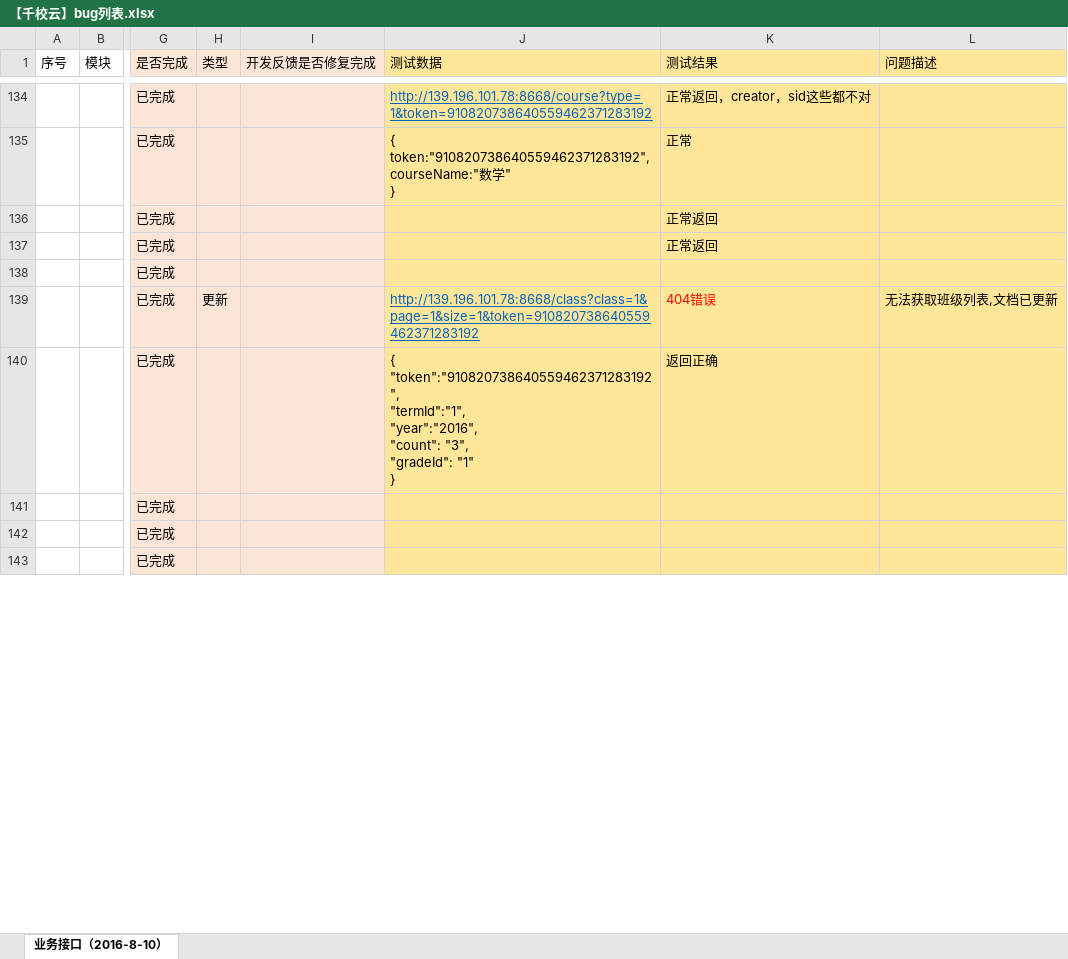
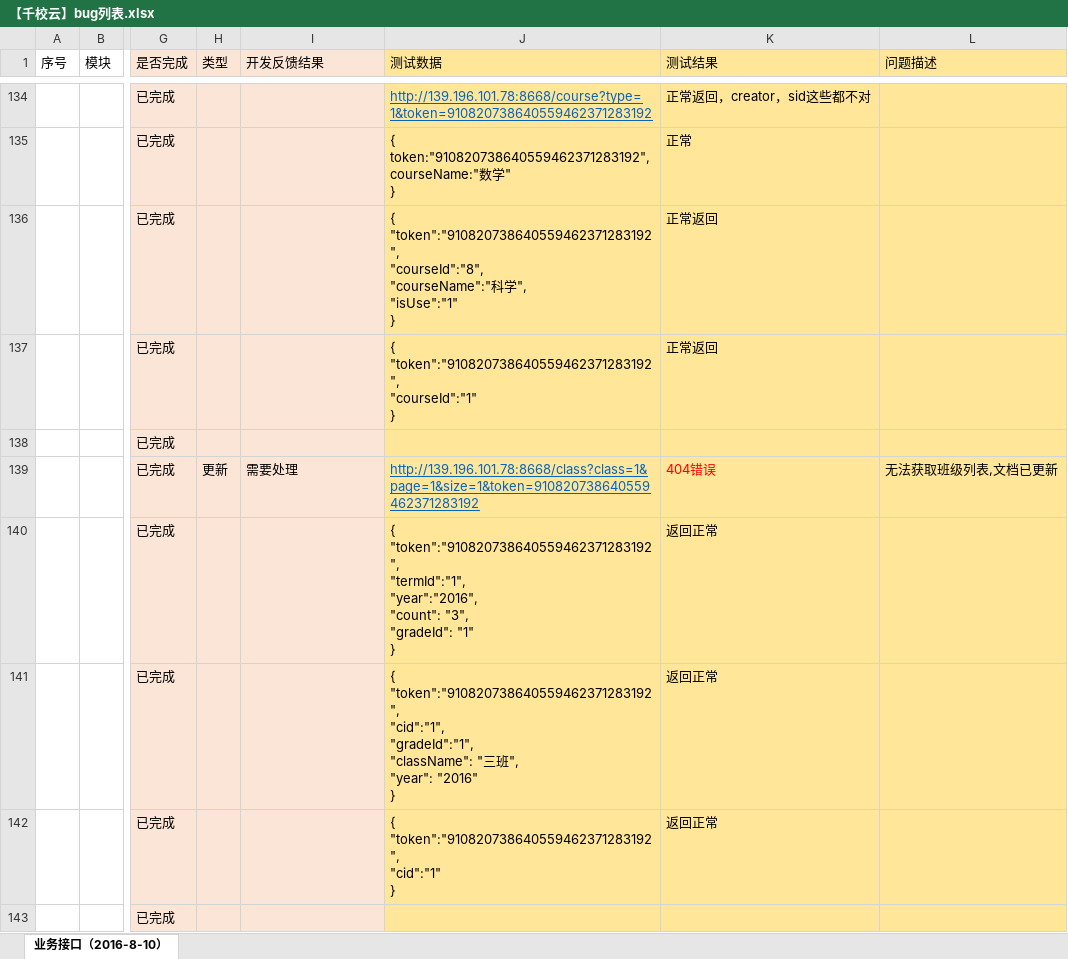
Before and after one commit to cnsuhao/ishome-taocode, an Excel workbook: biz/MC-MSC-Web/qxy接口定义文档2016-8-8/【千校云】bug列表.xlsx, sheet 业务接口（2016-8-10）, drawn as a sheet; only a part is shown, gaps mark what is left out; values as stored, in another font and other column widths than the file's, no borders; ↵ is a line break in a cell; the diff covers the shown part only; the diff names each change by its address in the sheet, - before the commit and + after, or states it on an @@ line.

```diff
--- a/biz/MC-MSC-Web/qxy接口定义文档2016-8-8/【千校云】bug列表.xlsx (sheet 业务接口（2016-8-10）)
+++ b/biz/MC-MSC-Web/qxy接口定义文档2016-8-8/【千校云】bug列表.xlsx (sheet 业务接口（2016-8-10）)
-I1: 开发反馈是否修复完成
+I1: 开发反馈结果
-J136 (测试数据): (empty)
+J136 (测试数据): { ↵ "token":"910820738640559462371283192", ↵ "courseId":"8", ↵ "courseName":"科学", ↵ "isUse":"1" ↵ }
-J137 (测试数据): (empty)
+J137 (测试数据): { ↵ "token":"910820738640559462371283192", ↵ "courseId":"1" ↵ }
-I139 (开发反馈结果): (empty)
+I139 (开发反馈结果): 需要处理
-K140 (测试结果): 返回正确
+K140 (测试结果): 返回正常
-J141 (测试数据): (empty)
+J141 (测试数据): { ↵ "token":"910820738640559462371283192", ↵ "cid":"1", ↵ "gradeId":"1", ↵ "className": "三班", ↵ "year": "2016" ↵ }
-K141:K142 (测试结果): (empty)
+K141:K142 (测试结果): 返回正常
-J142 (测试数据): (empty)
+J142 (测试数据): { ↵ "token":"910820738640559462371283192", ↵ "cid":"1" ↵ }
```
Also changed, not shown: 38 edited cells and cell formats elsewhere in this sheet, 1 other file.
